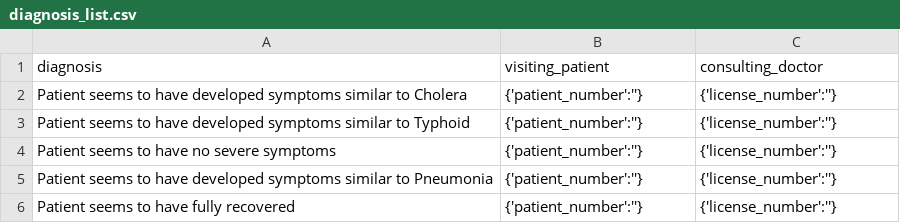
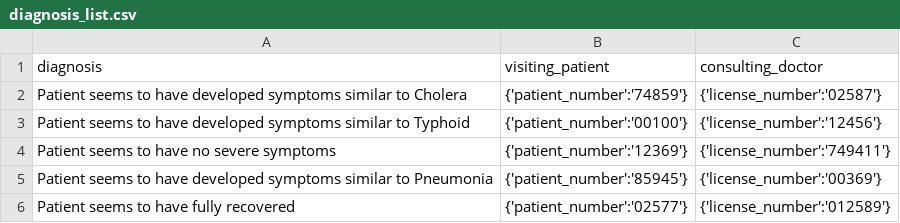
Before and after one commit to KimaruThagna/diagnosis-microservice, a CSV file: postgres_prefill/diagnosis_list.csv, drawn as a sheet.

Commit message:
add dummy data

```diff
--- a/postgres_prefill/diagnosis_list.csv
+++ b/postgres_prefill/diagnosis_list.csv
@@ -1,6 +1,6 @@
 diagnosis,visiting_patient,consulting_doctor
-Patient seems to have developed symptoms similar to Cholera,{'patient_number':''},{'license_number':''}
-Patient seems to have developed symptoms similar to Typhoid,{'patient_number':''},{'license_number':''}
-Patient seems to have no severe symptoms,{'patient_number':''},{'license_number':''}
-Patient seems to have developed symptoms similar to Pneumonia,{'patient_number':''},{'license_number':''}
-Patient seems to have fully recovered,{'patient_number':''},{'license_number':''}
+Patient seems to have developed symptoms similar to Cholera,{'patient_number':'74859'},{'license_number':'02587'}
+Patient seems to have developed symptoms similar to Typhoid,{'patient_number':'00100'},{'license_number':'12456'}
+Patient seems to have no severe symptoms,{'patient_number':'12369'},{'license_number':'749411'}
+Patient seems to have developed symptoms similar to Pneumonia,{'patient_number':'85945'},{'license_number':'00369'}
+Patient seems to have fully recovered,{'patient_number':'02577'},{'license_number':'012589'}
```
